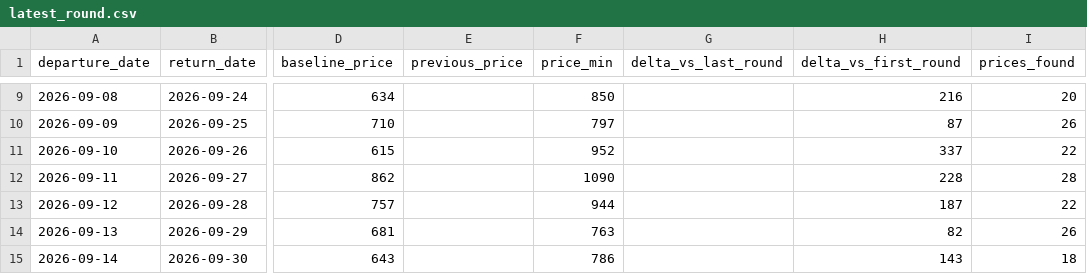
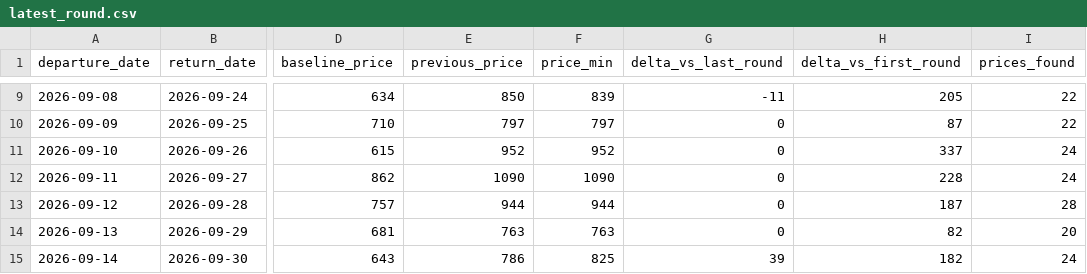
Before and after one commit to yiyangshen04/flight-watch, a CSV file: data/chi-rom-sep-2026/latest_round.csv, drawn as a sheet; only a part is shown, gaps mark what is left out; the diff covers the shown part only; the diff names each change by its address in the sheet, - before the commit and + after, or states it on an @@ line.

```diff
--- a/data/chi-rom-sep-2026/latest_round.csv
+++ b/data/chi-rom-sep-2026/latest_round.csv
-E9 (previous_price): (empty)
+E9 (previous_price): 850
-F9 (price_min): 850
+F9 (price_min): 839
-G9 (delta_vs_last_round): (empty)
+G9 (delta_vs_last_round): -11
-H9 (delta_vs_first_round): 216
+H9 (delta_vs_first_round): 205
-I9 (prices_found): 20
+I9 (prices_found): 22
-E10 (previous_price): (empty)
+E10 (previous_price): 797
-G10:G14 (delta_vs_last_round): (empty)
+G10:G14 (delta_vs_last_round): 0
-I10 (prices_found): 26
+I10 (prices_found): 22
-E11 (previous_price): (empty)
+E11 (previous_price): 952
-I11 (prices_found): 22
+I11 (prices_found): 24
-E12 (previous_price): (empty)
+E12 (previous_price): 1090
-I12 (prices_found): 28
+I12 (prices_found): 24
-E13 (previous_price): (empty)
+E13 (previous_price): 944
-I13 (prices_found): 22
+I13 (prices_found): 28
-E14 (previous_price): (empty)
+E14 (previous_price): 763
-I14 (prices_found): 26
+I14 (prices_found): 20
-E15 (previous_price): (empty)
+E15 (previous_price): 786
-F15 (price_min): 786
+F15 (price_min): 825
-G15 (delta_vs_last_round): (empty)
+G15 (delta_vs_last_round): 39
-H15 (delta_vs_first_round): 143
+H15 (delta_vs_first_round): 182
-I15 (prices_found): 18
+I15 (prices_found): 24
```
Also changed, not shown: 29 edited cells elsewhere in this file, 4 other files.
